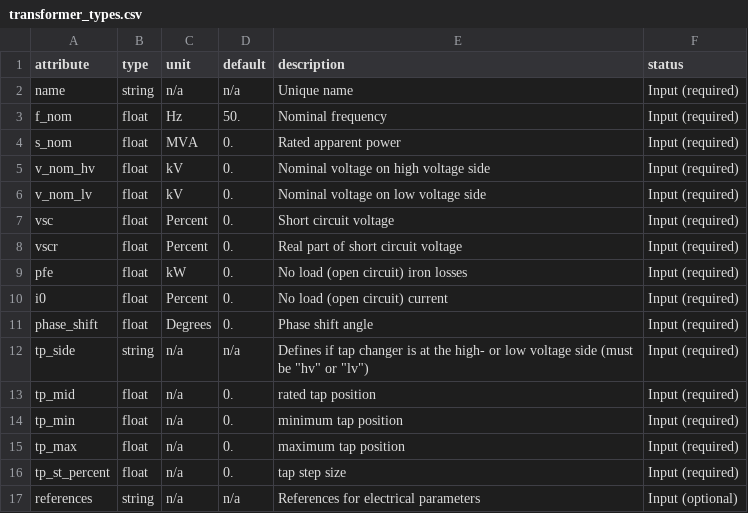
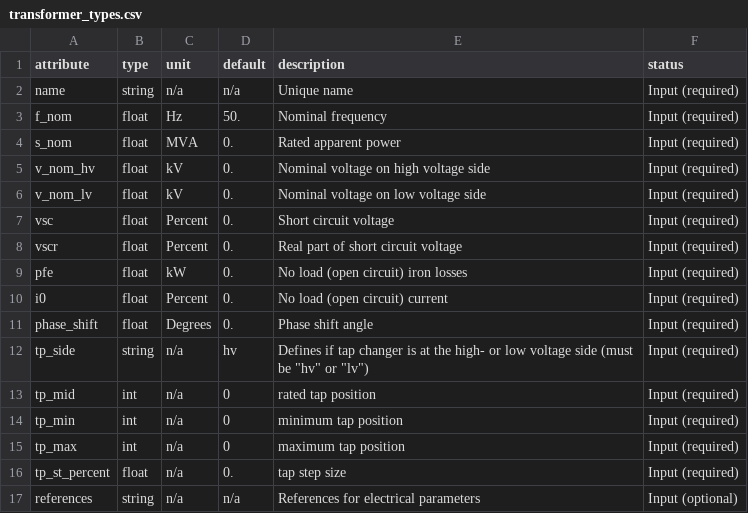
Before and after one commit to PyPSA/PyPSA, a CSV file: pypsa/component_attrs/transformer_types.csv, drawn as a sheet.

```diff
--- a/pypsa/component_attrs/transformer_types.csv
+++ b/pypsa/component_attrs/transformer_types.csv
@@ -11,6 +11,6 @@ i0,float,Percent,0.,No load (open circuit) current,Input (required)
 phase_shift,float,Degrees,0.,Phase shift angle,Input (required)
-tp_side,string,n/a,n/a,Defines if tap changer is at the high- or low voltage side (must be "hv" or "lv"),Input (required)
-tp_mid,float,n/a,0.,rated tap position,Input (required)
-tp_min,float,n/a,0.,minimum tap position,Input (required)
-tp_max,float,n/a,0.,maximum tap position,Input (required)
+tp_side,string,n/a,hv,Defines if tap changer is at the high- or low voltage side (must be "hv" or "lv"),Input (required)
+tp_mid,int,n/a,0,rated tap position,Input (required)
+tp_min,int,n/a,0,minimum tap position,Input (required)
+tp_max,int,n/a,0,maximum tap position,Input (required)
 tp_st_percent,float,n/a,0.,tap step size,Input (required)
```
Also changed, not shown: pypsa/component_attrs/transformers.csv, 1 other file.
